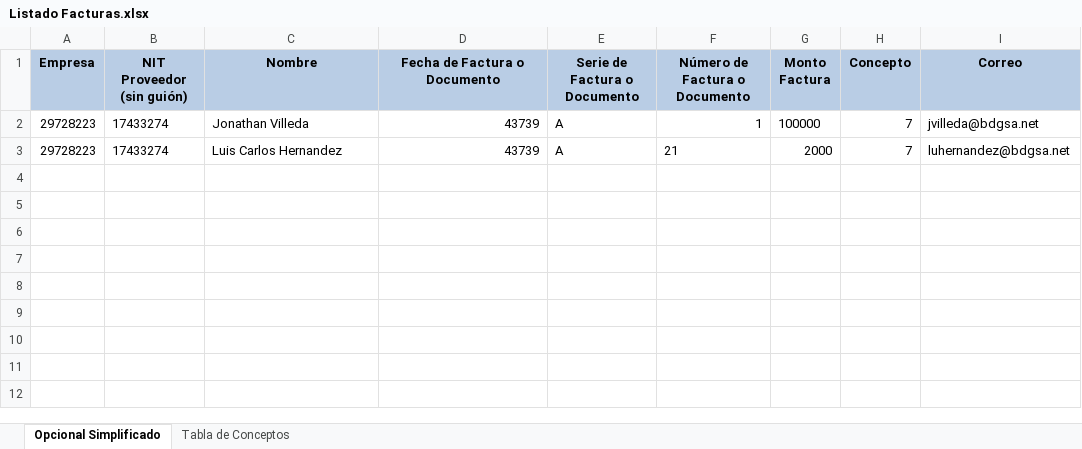
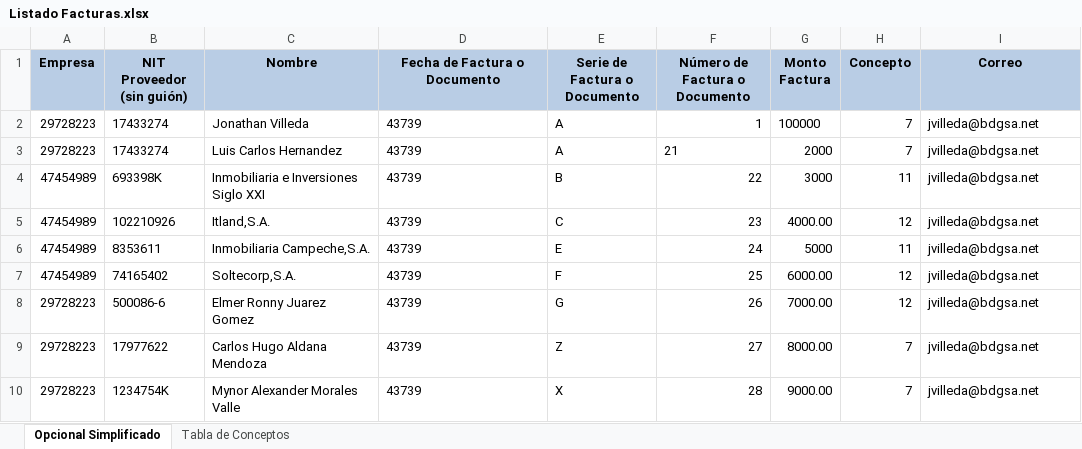
Before and after one commit to johnsvill/Retenciones-ISR-RPA-, an Excel workbook: ISR/Listado Facturas.xlsx, sheet Opcional Simplificado, drawn as a sheet; values as stored, in another font and other column widths than the file's, no borders; the diff names each change by its address in the sheet, - before the commit and + after, or states it on an @@ line.

```diff
--- a/ISR/Listado Facturas.xlsx (sheet Opcional Simplificado)
+++ b/ISR/Listado Facturas.xlsx (sheet Opcional Simplificado)
-D2:D3 alignment: right
+D2:D3 alignment: left
-I3 (Correo): luhernandez@bdgsa.net
+I3 (Correo): jvilleda@bdgsa.net
+row 4: 47454989 | 693398K | Inmobiliaria e Inversiones Siglo XXI | 43739 | B | 22 | 3000 | 11 | jvilleda@bdgsa.net
+row 5: 47454989 | 102210926 | Itland,S.A. | 43739 | C | 23 | 4000.00 | 12 | jvilleda@bdgsa.net
+row 6: 47454989 | 8353611 | Inmobiliaria Campeche,S.A. | 43739 | E | 24 | 5000 | 11 | jvilleda@bdgsa.net
+row 7: 47454989 | 74165402 | Soltecorp,S.A. | 43739 | F | 25 | 6000.00 | 12 | jvilleda@bdgsa.net
+row 8: 29728223 | 500086-6 | Elmer Ronny Juarez Gomez | 43739 | G | 26 | 7000.00 | 12 | jvilleda@bdgsa.net
+row 9: 29728223 | 17977622 | Carlos Hugo Aldana Mendoza | 43739 | Z | 27 | 8000.00 | 7 | jvilleda@bdgsa.net
+row 10: 29728223 | 1234754K | Mynor Alexander Morales Valle | 43739 | X | 28 | 9000.00 | 7 | jvilleda@bdgsa.net
```
Also changed, not shown: 7 other files.
